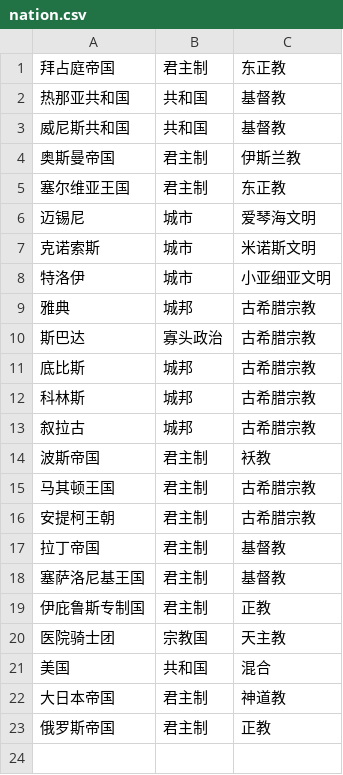
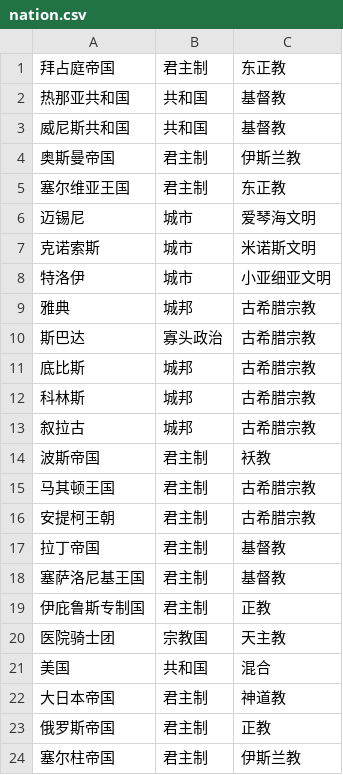
Before and after one commit to haataa/history_knowledge_graph, a CSV file: nation.csv, drawn as a sheet.

Commit message:
docs: add Seljuk Empire

```diff
--- a/nation.csv
+++ b/nation.csv
@@ -23 +23,2 @@
 俄罗斯帝国,君主制,正教
+塞尔柱帝国,君主制,伊斯兰教
```
